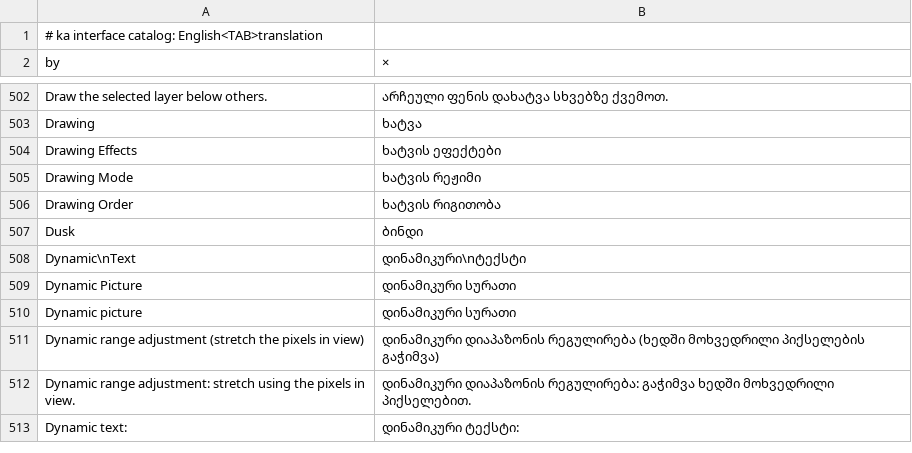
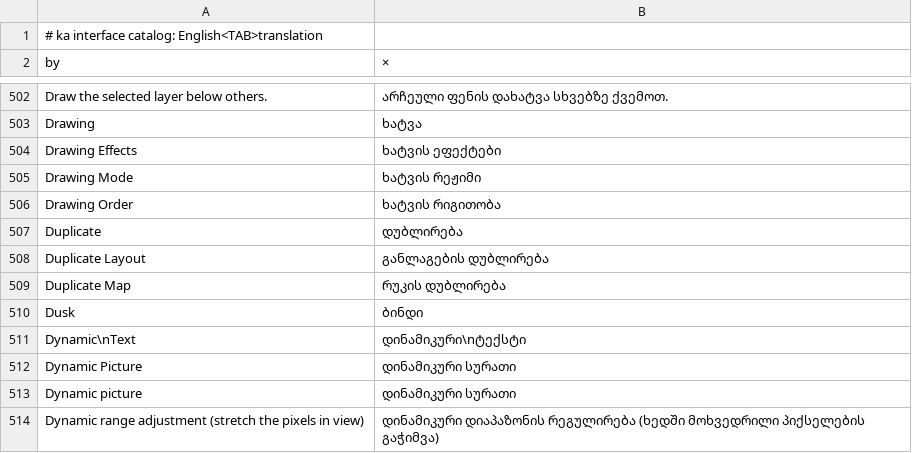
Before and after one commit to A-talebifard/RustGIS, a TSV file: crates/ui-egui/src/i18n/ka.tsv, drawn as a sheet; only a part is shown, gaps mark what is left out; the shorter side is filled out with more unchanged rows.

Commit message:
feat: Duplicate maps and layouts from the Browser Pane (#297)
* feat: duplicate maps and layouts from the Browser

map.duplicate and layout.duplicate copy a map (its data included) or a layout beside the original and open the copy. Layouts are not copied with a map.

* fix: keep the open layout across undo; reject a bad layout selector

Undo, redo and a failed command keep the open layout by name, or reopen the one open with the restored project. A layout selector that is neither a name nor an index is an error. Duplicating a map from the Browser leaves an open layout.

* fix(engine): a failed command reopens the layout open before it

```diff
--- a/crates/ui-egui/src/i18n/ka.tsv
+++ b/crates/ui-egui/src/i18n/ka.tsv
@@ -506,2 +506,5 @@ Drawing Mode	ხატვის რეჟიმი
 Drawing Order	ხატვის რიგითობა
+Duplicate	დუბლირება
+Duplicate Layout	განლაგების დუბლირება
+Duplicate Map	რუკის დუბლირება
 Dusk	ბინდი
```
Also changed, not shown: crates/ui-egui/src/i18n/az.tsv, crates/ui-egui/src/i18n/fr.tsv, 18 other files.
